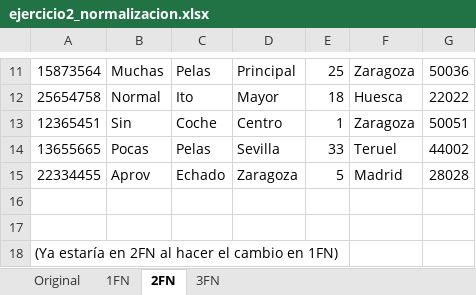
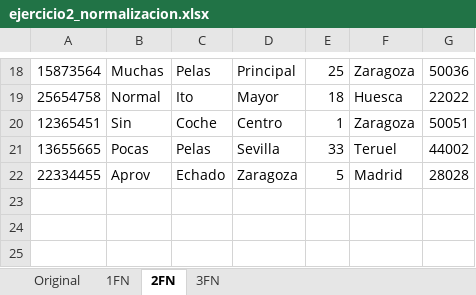
Before and after one commit to RicardoMorenoVentas/SQL_04052023, an Excel workbook: ejercicio2_normalizacion.xlsx, sheet 2FN, drawn as a sheet; only a part is shown, gaps mark what is left out; values as stored, in another font and other column widths than the file's, no borders; removed rows and columns are numbered as before the commit, all else as after; the diff covers the shown part only; the diff names each change by its address in the sheet, - before the commit and + after, or states it on an @@ line.

```diff
--- a/ejercicio2_normalizacion.xlsx (sheet 2FN)
+++ b/ejercicio2_normalizacion.xlsx (sheet 2FN)
-row 16: (empty)
-row 17: (empty)
-row 18: (Ya estaría en 2FN al hacer el cambio en 1FN)
```
Also changed, not shown: 7 added rows, 28 edited cells and cell formats elsewhere in this sheet, sheet 3FN, ejercicio1_normalizacion.xlsx.
